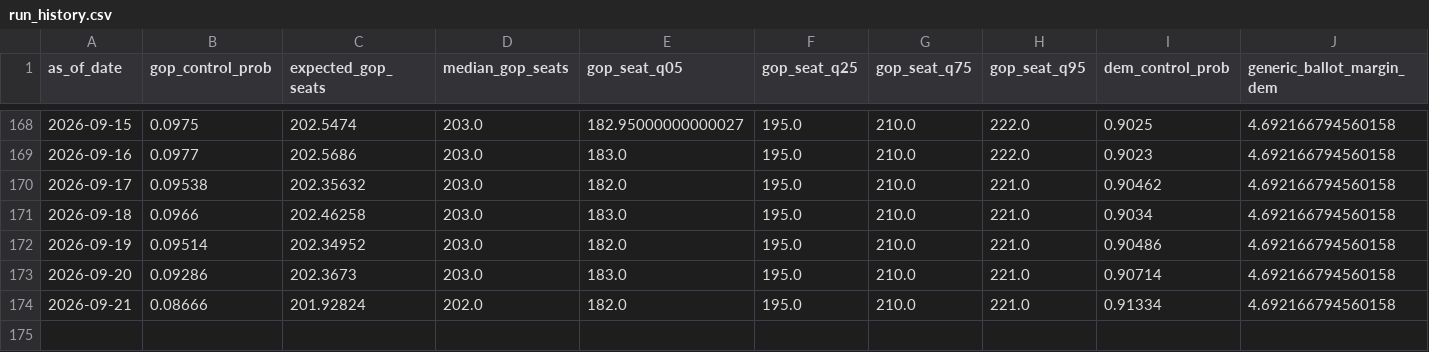
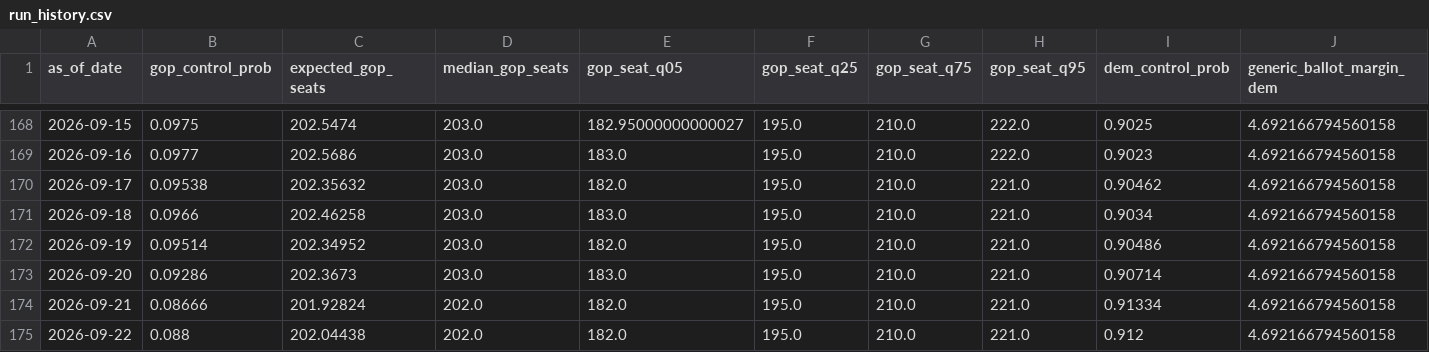
Before and after one commit to jaydendavisnc/election-forecast-2026, a CSV file: data/history/run_history.csv, drawn as a sheet; only a part is shown, gaps mark what is left out; rows hold the shown columns only; the diff names each change by its address in the sheet, - before the commit and + after, or states it on an @@ line.

```diff
--- a/data/history/run_history.csv
+++ b/data/history/run_history.csv
+row 175: 2026-09-22 | 0.088 | 202.04438 | 202.0 | 182.0 | 195.0 | 210.0 | 221.0 | 0.912 | 4.692166794560158
```
Also changed, not shown: data/history/forecast_history.csv, data/runtime/latest/district_forecast.csv, 5 other files.
